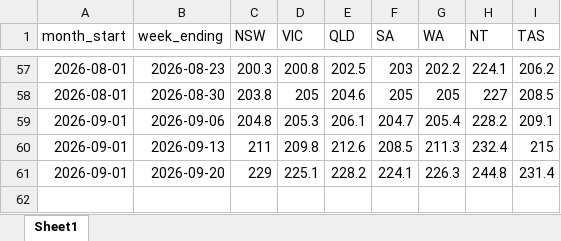
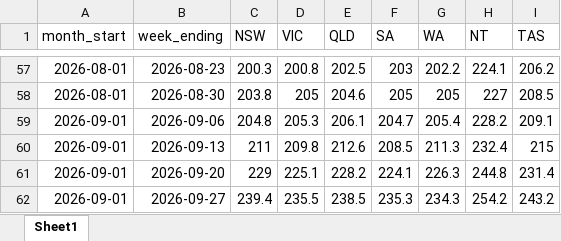
Before and after one commit to abdulhannanjanjua/petrolprices-aip, an Excel workbook: data/petrol_state_weekly_prices.xlsx, sheet Sheet1, drawn as a sheet; only a part is shown, gaps mark what is left out; values as stored, in another font and other column widths than the file's, no borders; the diff names each change by its address in the sheet, - before the commit and + after, or states it on an @@ line.

```diff
--- a/data/petrol_state_weekly_prices.xlsx (sheet Sheet1)
+++ b/data/petrol_state_weekly_prices.xlsx (sheet Sheet1)
+row 62: 2026-09-01 | 2026-09-27 | 239.4 | 235.5 | 238.5 | 235.3 | 234.3 | 254.2 | 243.2
```
Also changed, not shown: 1 other file.
